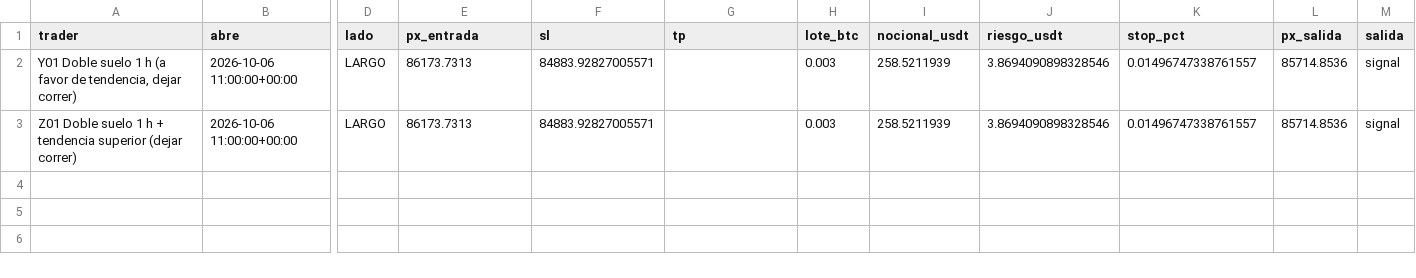
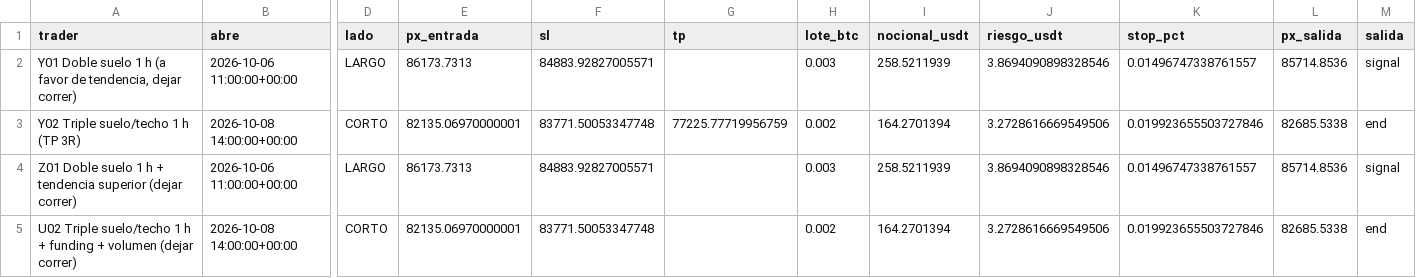
Before and after one commit to josecarrera2708-wq/viral-video-saas, a CSV file: millonary/paper_state/mesapatrones/trades.csv, drawn as a sheet; only a part is shown, gaps mark what is left out; rows hold the shown columns only; the diff names each change by its address in the sheet, - before the commit and + after, or states it on an @@ line.

```diff
--- a/millonary/paper_state/mesapatrones/trades.csv
+++ b/millonary/paper_state/mesapatrones/trades.csv
+row 3: Y02 Triple suelo/techo 1 h (TP 3R) | 2026-10-08 14:00:00+00:00 | CORTO | 82135.06970000001 | 83771.50053347748 | 77225.77719956759 | 0.002 | 164.2701394 | 3.2728616669549506 | 0.019923655503727846 | 82685.5338 | end
+row 5: U02 Triple suelo/techo 1 h + funding + volumen (dejar correr) | 2026-10-08 14:00:00+00:00 | CORTO | 82135.06970000001 | 83771.50053347748 |  | 0.002 | 164.2701394 | 3.2728616669549506 | 0.019923655503727846 | 82685.5338 | end
```
Also changed, not shown: 6 other files.
